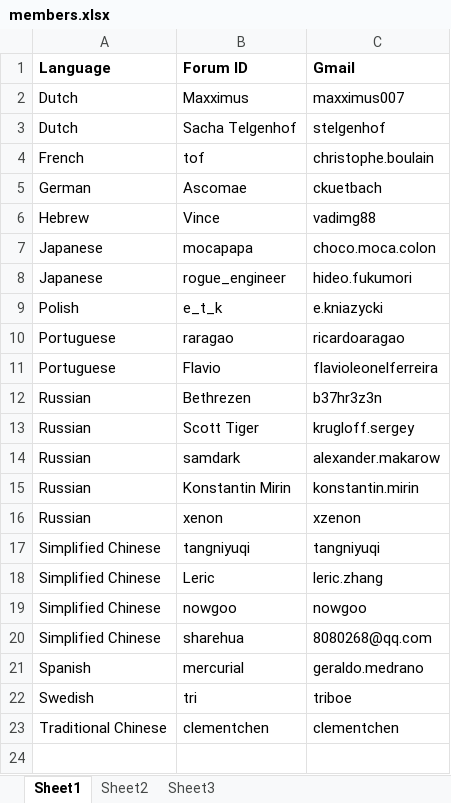
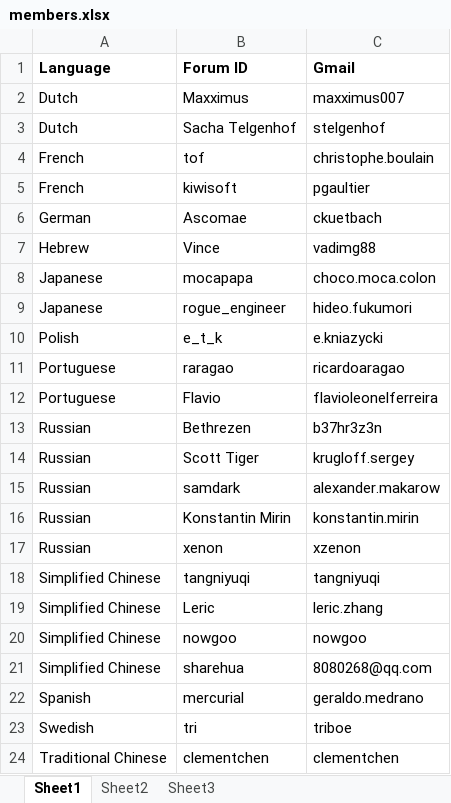
Before and after one commit to yangruiyou85/yiidoc, an Excel workbook: members.xlsx, sheet Sheet1, drawn as a sheet; values as stored, in another font and other column widths than the file's, no borders; the diff names each change by its address in the sheet, - before the commit and + after, or states it on an @@ line.

```diff
--- a/members.xlsx (sheet Sheet1)
+++ b/members.xlsx (sheet Sheet1)
+row 5: French | kiwisoft | pgaultier
```
